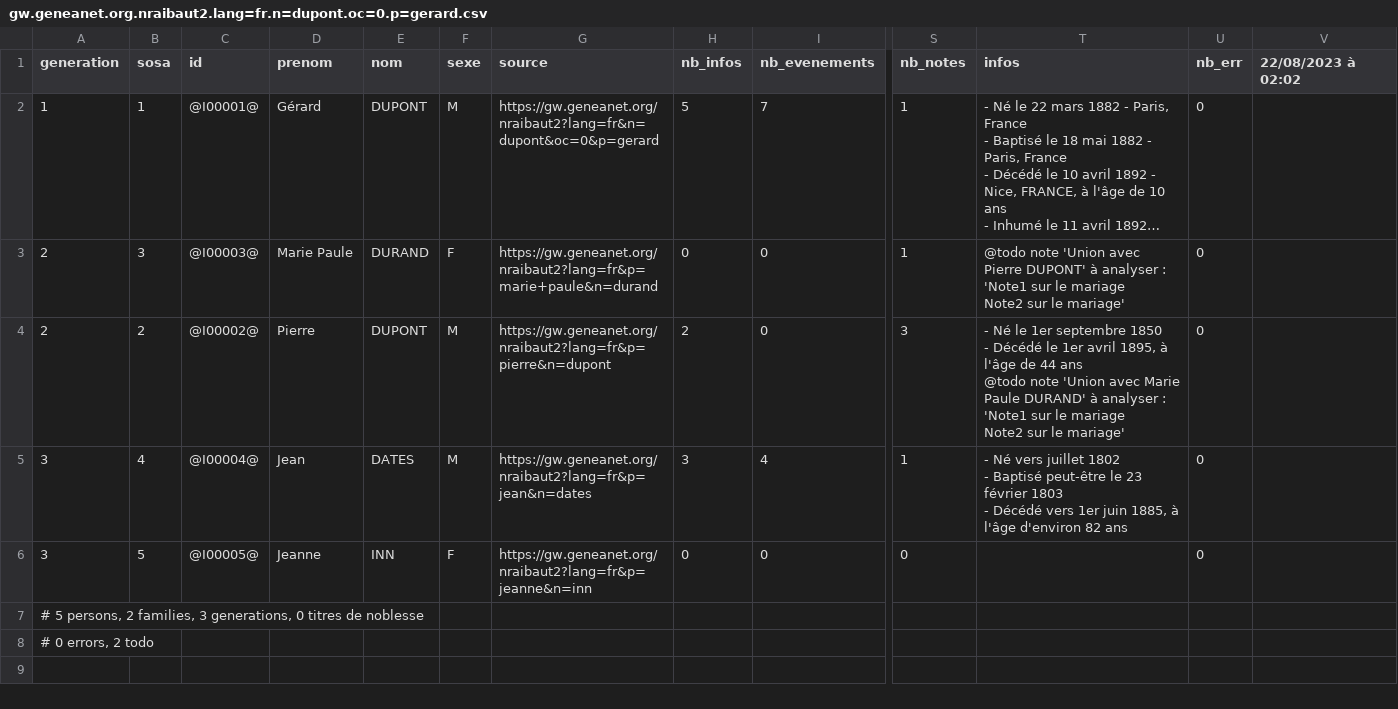
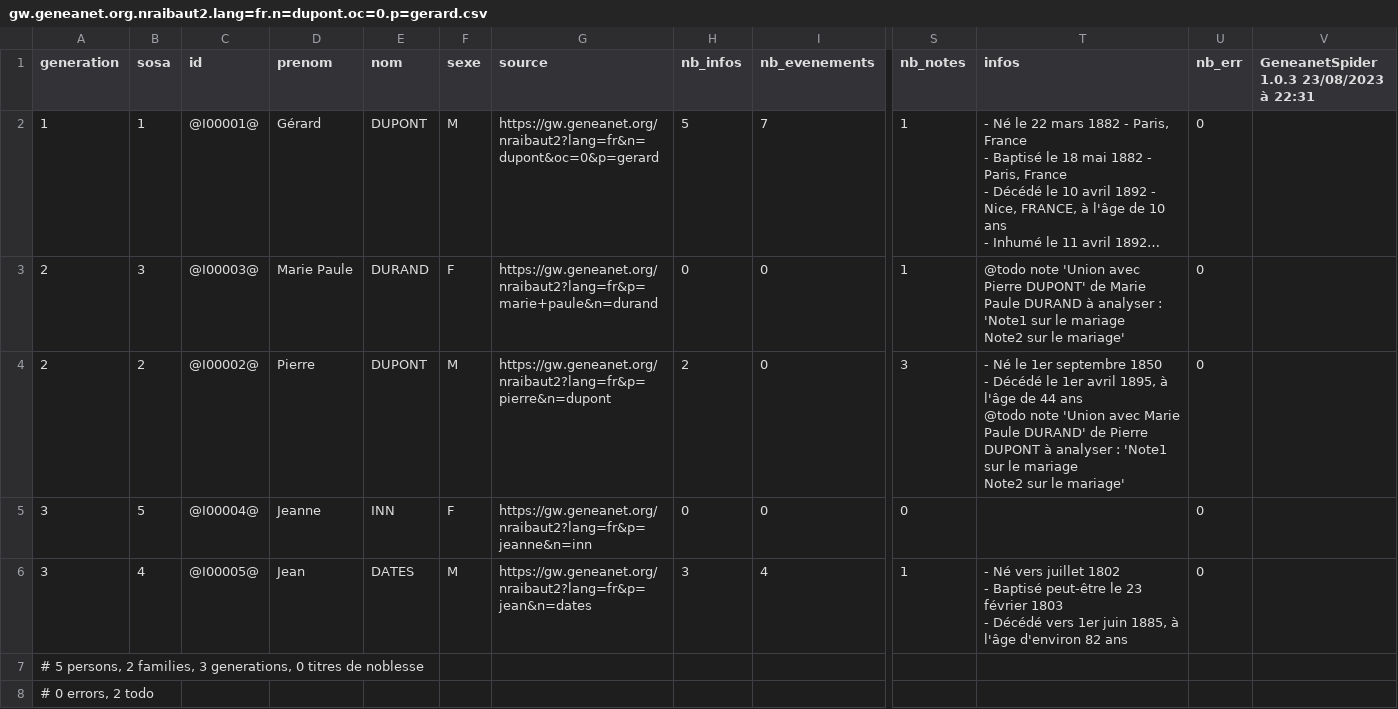
Before and after one commit to nraibaut/geneanet_v2, a CSV file: result/gw.geneanet.org.nraibaut2.lang=fr.n=dupont.oc=0.p=gerard.csv, drawn as a sheet; only a part is shown, gaps mark what is left out; long unchanged cells end in …; removed rows and columns are numbered as before the commit, all else as after; rows hold the shown columns only; the diff names each change by its address in the sheet, - before the commit and + after, or states it on an @@ line.

```diff
--- a/result/gw.geneanet.org.nraibaut2.lang=fr.n=dupont.oc=0.p=gerard.csv
+++ b/result/gw.geneanet.org.nraibaut2.lang=fr.n=dupont.oc=0.p=gerard.csv
-V1: 22/08/2023 à 02:02
+V1: GeneanetSpider 1.0.3 23/08/2023 à 22:31
-T3 (infos): …Pierre DUPONT' à analyser…
+T3 (infos): …Pierre DUPONT' de Marie Paule DURAND à analyser…
-T4 (infos): …Paule DURAND' à analyser…
+T4 (infos): …Paule DURAND' de Pierre DUPONT à analyser…
+row 5: 3 | 5 | @I00004@ | Jeanne | INN | F | https://gw.geneanet.org/nraibaut2?lang=fr&p=jeanne&n=inn | 0 | 0 | 0 |  | 0
-C6 (id): @I00004@
+C6 (id): @I00005@
-row 6: 3 | 5 | @I00005@ | Jeanne | INN | F | https://gw.geneanet.org/nraibaut2?lang=fr&p=jeanne&n=inn | 0 | 0 | 0 |  | 0
```
Also changed, not shown: result/gw.geneanet.org.danielr13.lang=fr.n=nicolas.oc=0.p=etienne+henri.csv, result/gw.geneanet.org.danielr13.lang=fr.n=nicolas.oc=0.p=etienne+henri.events.csv, 20 other files.
